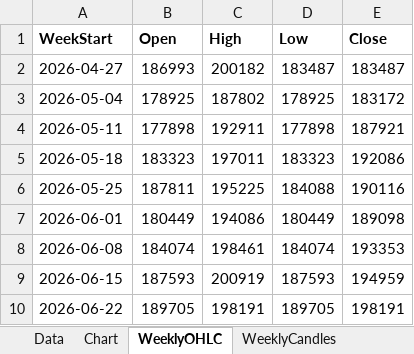
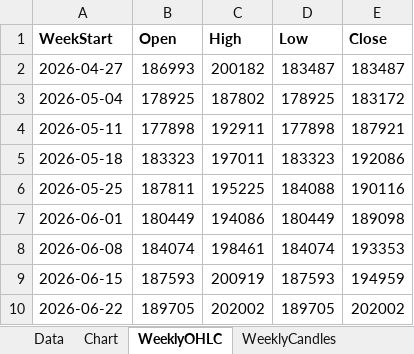
Before and after one commit to Ikboong/JobPostCounterCpp, an Excel workbook: data/job_post_counts.xlsx, sheet WeeklyOHLC, drawn as a sheet; values as stored, in another font and other column widths than the file's, no borders; the diff names each change by its address in the sheet, - before the commit and + after, or states it on an @@ line.

```diff
--- a/data/job_post_counts.xlsx (sheet WeeklyOHLC)
+++ b/data/job_post_counts.xlsx (sheet WeeklyOHLC)
-C10 (High): 198191
+C10 (High): 202002
-E10 (Close): 198191
+E10 (Close): 202002
```
Also changed, not shown: sheet Data, charts or pictures, 1 other file.
